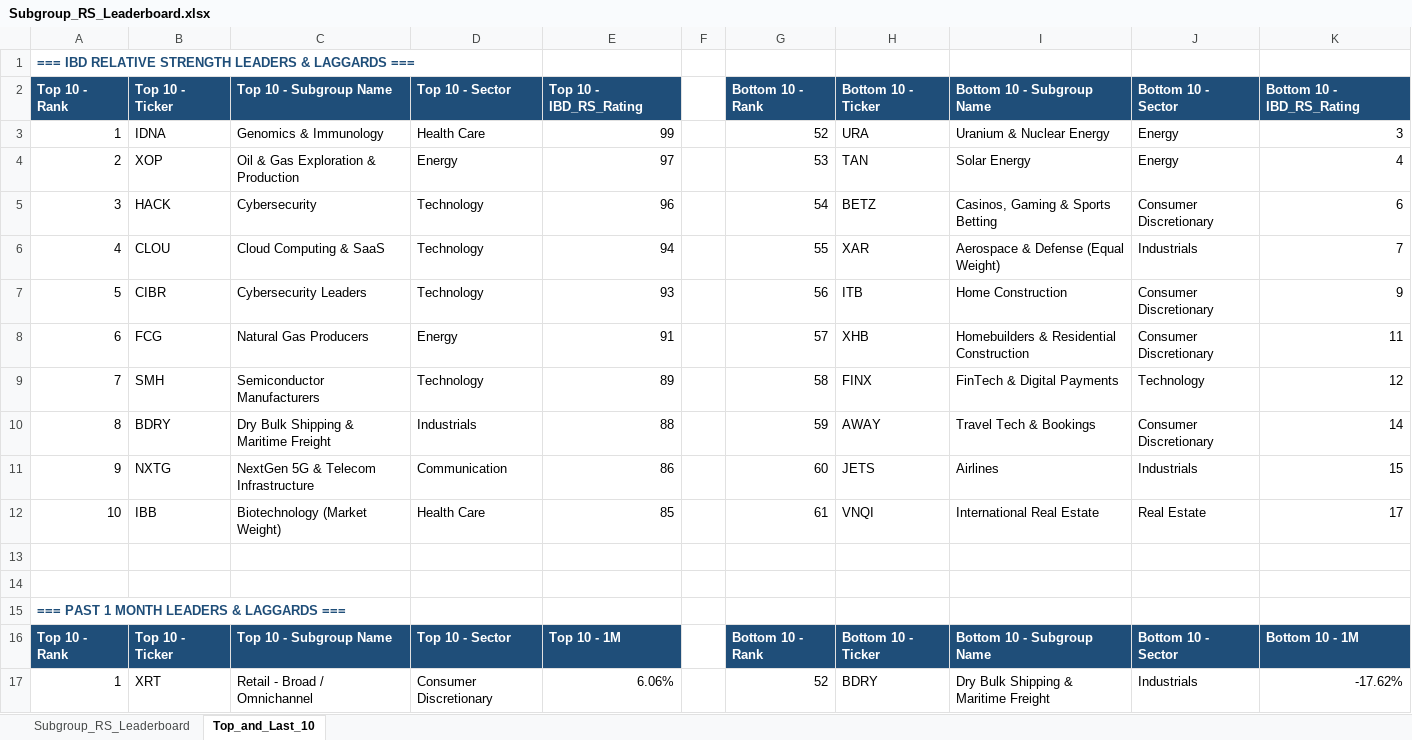
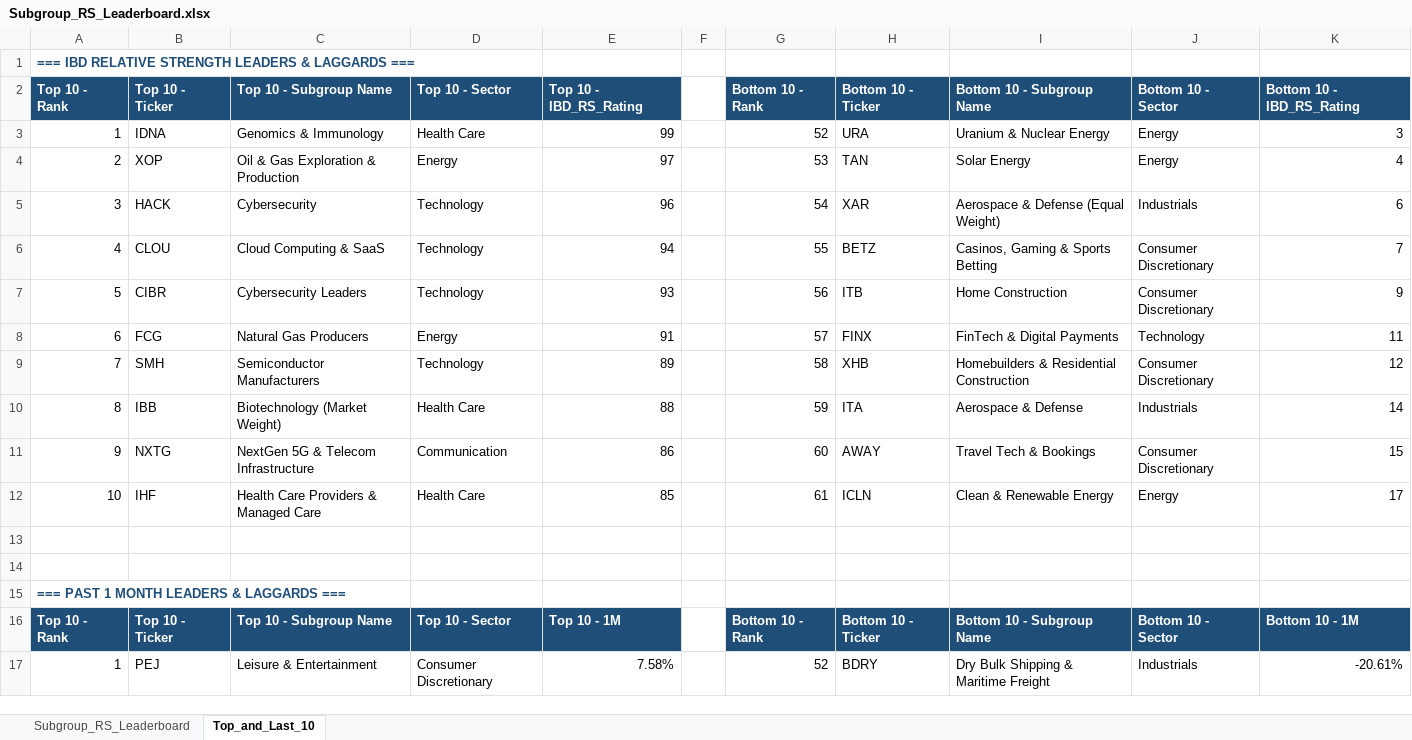
Before and after one commit to Jamesssurfer/SubGroup-Tracker, an Excel workbook: Subgroup_RS_Leaderboard.xlsx, sheet Top_and_Last_10, drawn as a sheet; only a part is shown; values as stored, in another font and other column widths than the file's, no borders; formulas without a stored value are shown as written; the diff covers the shown part only; the diff names each change by its address in the sheet, - before the commit and + after, or states it on an @@ line.

```diff
--- a/Subgroup_RS_Leaderboard.xlsx (sheet Top_and_Last_10)
+++ b/Subgroup_RS_Leaderboard.xlsx (sheet Top_and_Last_10)
-H5: BETZ
+H5: XAR
-I5: Casinos, Gaming & Sports Betting
+I5: Aerospace & Defense (Equal Weight)
-J5: Consumer Discretionary
+J5: Industrials
-H6: XAR
+H6: BETZ
-I6: Aerospace & Defense (Equal Weight)
+I6: Casinos, Gaming & Sports Betting
-J6: Industrials
+J6: Consumer Discretionary
-H8: XHB
+H8: FINX
-I8: Homebuilders & Residential Construction
+I8: FinTech & Digital Payments
-J8: Consumer Discretionary
+J8: Technology
-H9: FINX
+H9: XHB
-I9: FinTech & Digital Payments
+I9: Homebuilders & Residential Construction
-J9: Technology
+J9: Consumer Discretionary
-B10: BDRY
+B10: IBB
-C10: Dry Bulk Shipping & Maritime Freight
+C10: Biotechnology (Market Weight)
-D10: Industrials
+D10: Health Care
-H10: AWAY
+H10: ITA
-I10: Travel Tech & Bookings
+I10: Aerospace & Defense
-J10: Consumer Discretionary
+J10: Industrials
-H11: JETS
+H11: AWAY
-I11: Airlines
+I11: Travel Tech & Bookings
-J11: Industrials
+J11: Consumer Discretionary
-B12: IBB
+B12: IHF
-C12: Biotechnology (Market Weight)
+C12: Health Care Providers & Managed Care
-H12: VNQI
+H12: ICLN
-I12: International Real Estate
+I12: Clean & Renewable Energy
-J12: Real Estate
+J12: Energy
-B17: XRT
+B17: PEJ
-C17: Retail - Broad / Omnichannel
+C17: Leisure & Entertainment
-E17: 6.06%
+E17: 7.58%
-K17: -17.62%
+K17: -20.61%
```
Also changed, not shown: 13 added rows, 13 removed rows and 129 edited cells elsewhere in this sheet, sheet Subgroup_RS_Leaderboard.
